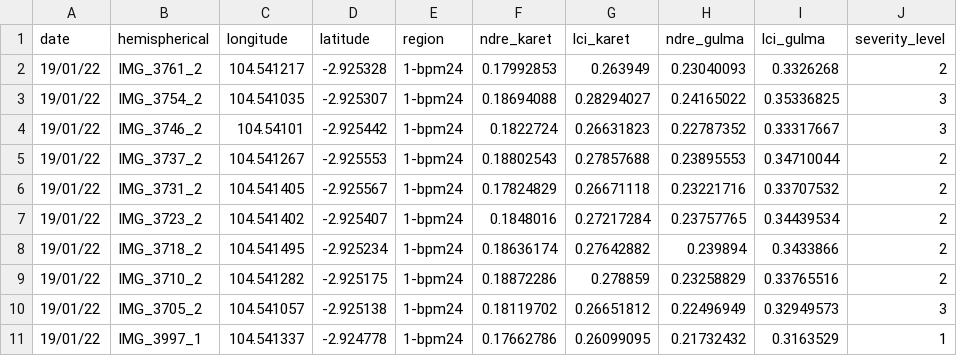
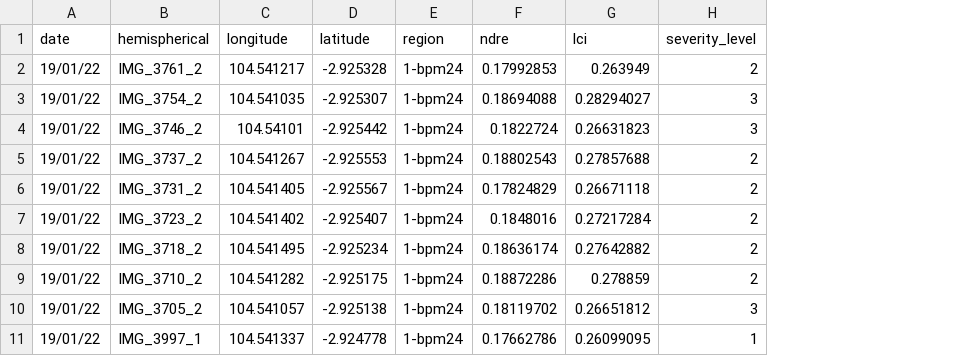
Before and after one commit to iqballm09/skripsi_rubberplant-severity, a CSV file: ground_vi_data.csv, drawn as a sheet; only a part is shown; the diff names each change by its address in the sheet, - before the commit and + after, or states it on an @@ line.

```diff
--- a/ground_vi_data.csv
+++ b/ground_vi_data.csv
-column H (ndre_gulma), rows 2-11: 0.23040093 | 0.24165022 | 0.22787352 | 0.23895553 | 0.23221716 | 0.23757765 | 0.239894 | 0.23258829 | 0.22496949 | 0.21732432
-column I (lci_gulma), rows 2-11: 0.3326268 | 0.35336825 | 0.33317667 | 0.34710044 | 0.33707532 | 0.34439534 | 0.3433866 | 0.33765516 | 0.32949573 | 0.3163529
-F1: ndre_karet
+F1: ndre
-G1: lci_karet
+G1: lci
```
Also changed, not shown: 5 other files.
